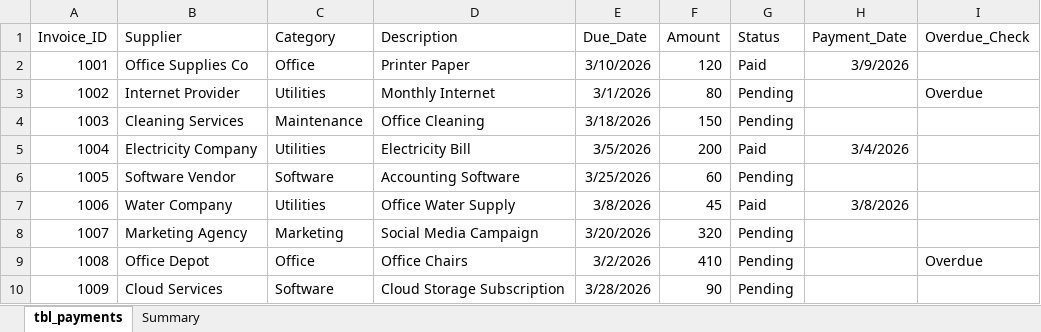
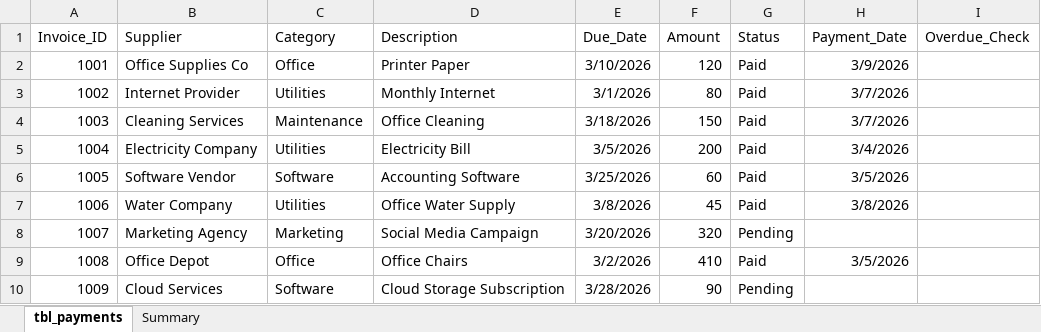
Before and after one commit to JuGSouza/excel-payment-control-dashboard, an Excel workbook: Accounts_Payable.xlsx, sheet tbl_payments, drawn as a sheet; values as stored, in another font and other column widths than the file's, no borders; conditional formats and table styles not drawn; the diff names each change by its address in the sheet, - before the commit and + after, or states it on an @@ line.

Commit message:
update paid

```diff
--- a/Accounts_Payable.xlsx (sheet tbl_payments)
+++ b/Accounts_Payable.xlsx (sheet tbl_payments)
-G3:G4 (Status): Pending
+G3:G4 (Status): Paid
-H3:H4 (Payment_Date): (empty)
+H3:H4 (Payment_Date): 3/7/2026
-I3 (Overdue_Check): Overdue
+I3 (Overdue_Check): (empty)
-G6 (Status): Pending
+G6 (Status): Paid
-H6 (Payment_Date): (empty)
+H6 (Payment_Date): 3/5/2026
-G9 (Status): Pending
+G9 (Status): Paid
-H9 (Payment_Date): (empty)
+H9 (Payment_Date): 3/5/2026
-I9 (Overdue_Check): Overdue
+I9 (Overdue_Check): (empty)
```
Also changed, not shown: charts or pictures.
